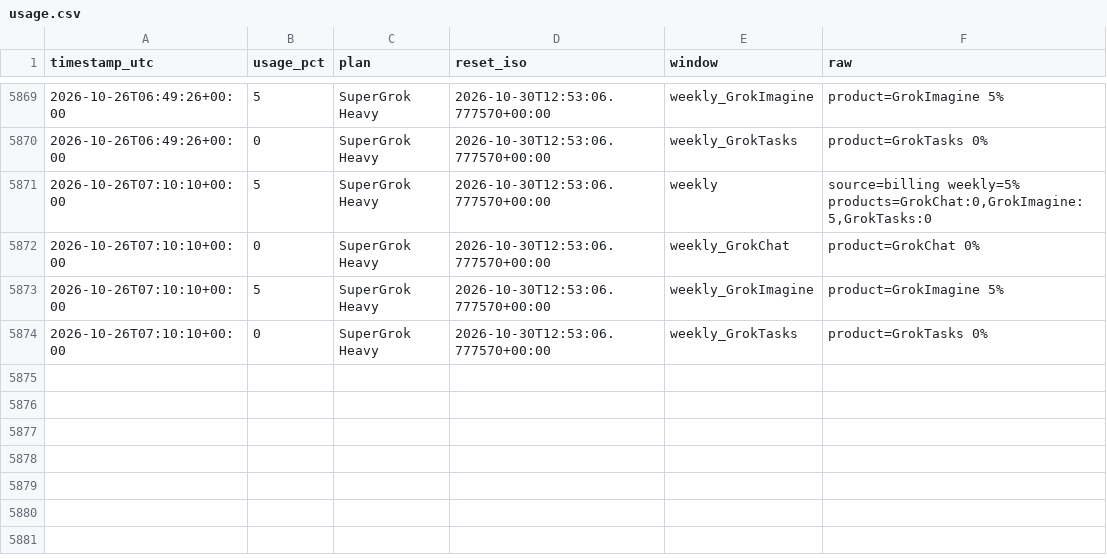
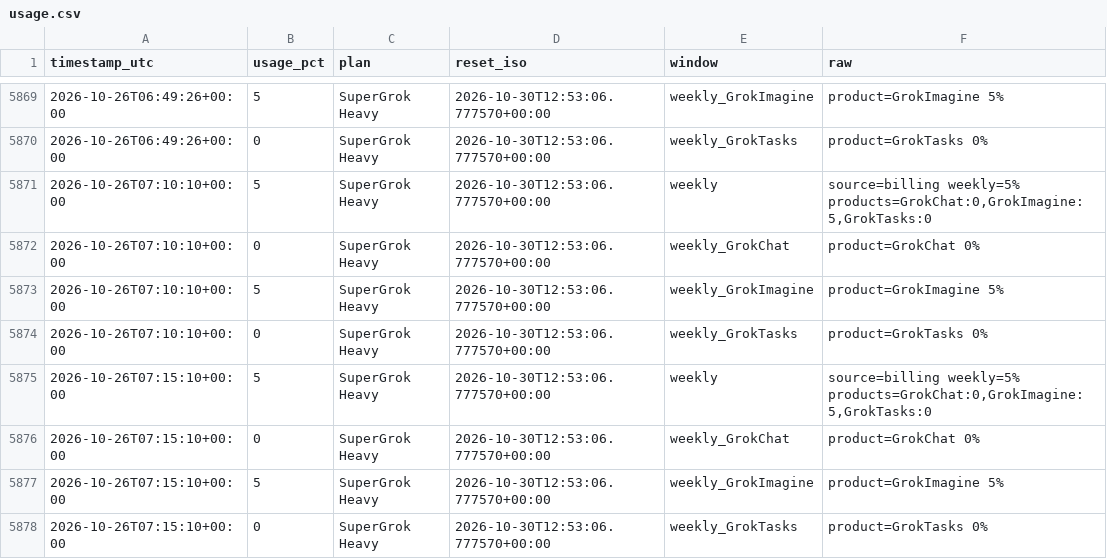
Before and after one commit to daboodah-oss/assistant-usage, a CSV file: data/grok/usage.csv, drawn as a sheet; only a part is shown, gaps mark what is left out.

Commit message:
grok: sample 2026-10-26T07:17Z

```diff
--- a/data/grok/usage.csv
+++ b/data/grok/usage.csv
@@ -5874 +5874,5 @@ timestamp_utc,usage_pct,plan,reset_iso,window,raw
 2026-10-26T07:10:10+00:00,0,SuperGrok Heavy,2026-10-30T12:53:06.777570+00:00,weekly_GrokTasks,product=GrokTasks 0%
+2026-10-26T07:15:10+00:00,5,SuperGrok Heavy,2026-10-30T12:53:06.777570+00:00,weekly,"source=billing weekly=5% products=GrokChat:0,GrokImagine:5,GrokTasks:0"
+2026-10-26T07:15:10+00:00,0,SuperGrok Heavy,2026-10-30T12:53:06.777570+00:00,weekly_GrokChat,product=GrokChat 0%
+2026-10-26T07:15:10+00:00,5,SuperGrok Heavy,2026-10-30T12:53:06.777570+00:00,weekly_GrokImagine,product=GrokImagine 5%
+2026-10-26T07:15:10+00:00,0,SuperGrok Heavy,2026-10-30T12:53:06.777570+00:00,weekly_GrokTasks,product=GrokTasks 0%
```
